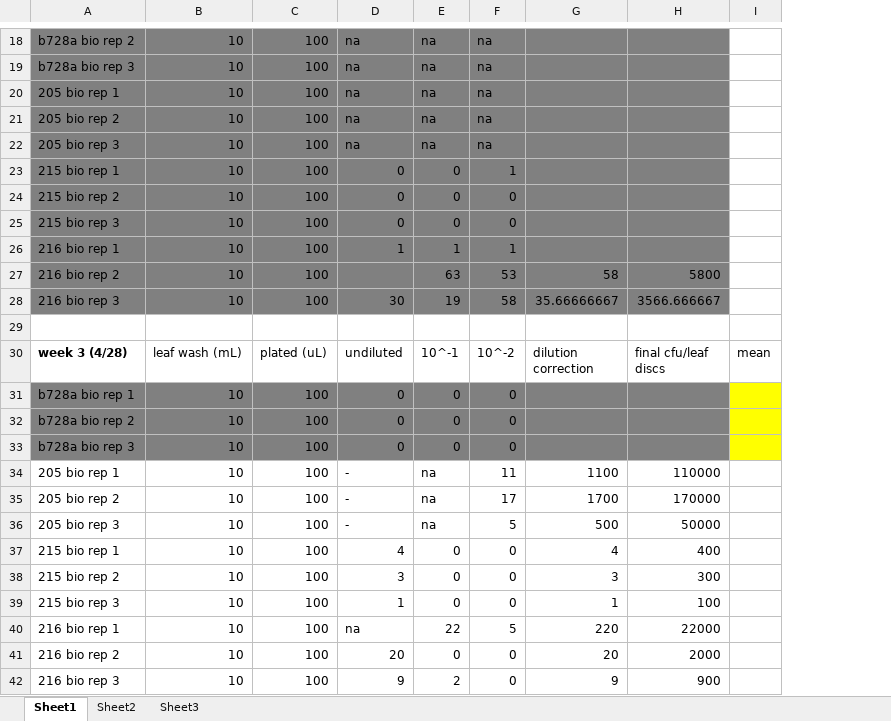
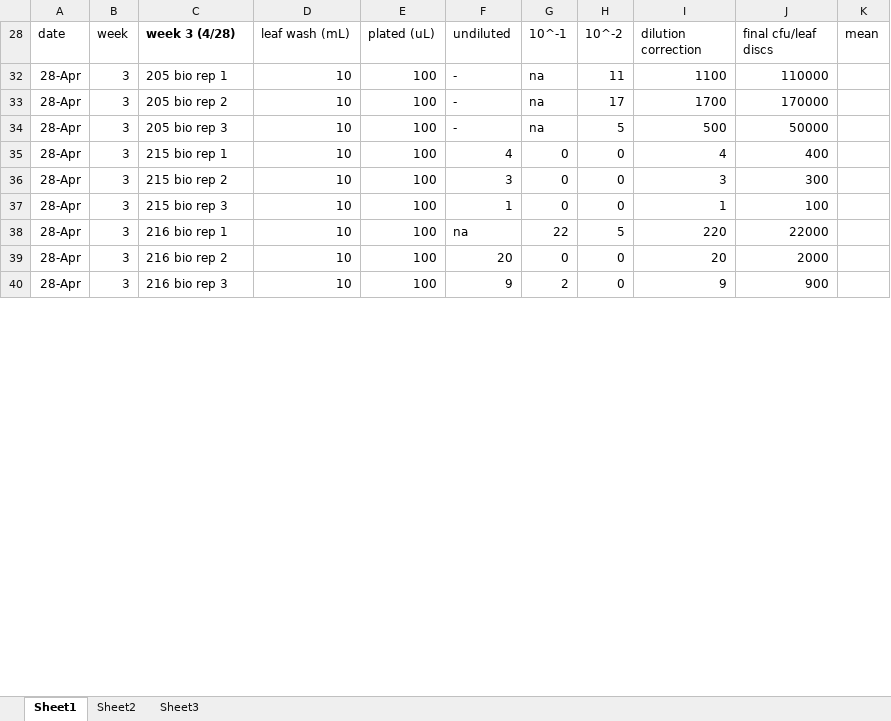
Before and after one commit to Hendry-Lab/pseud_epi_growth, an Excel workbook: others_data/Sara_data.xlsx, sheet Sheet1, drawn as a sheet; only a part is shown, gaps mark what is left out; values as stored, in another font and other column widths than the file's, no borders; conditional formats not drawn; removed rows and columns are numbered as before the commit, all else as after; the diff covers the shown part only; the diff names each change by its address in the sheet, - before the commit and + after, or states it on an @@ line.

```diff
--- a/others_data/Sara_data.xlsx (sheet Sheet1)
+++ b/others_data/Sara_data.xlsx (sheet Sheet1)
+column A (date), rows 32-40: all 28-Apr
+column B (week), rows 32-40: all 3
@@ row 18 hidden: b728a bio rep 2 | 10 | 100 | na | na | na @@
@@ row 19 hidden: b728a bio rep 3 | 10 | 100 | na | na | na @@
@@ row 20 hidden: 205 bio rep 1 | 10 | 100 | na | na | na @@
@@ row 21 hidden: 205 bio rep 2 | 10 | 100 | na | na | na @@
@@ row 22 hidden: 205 bio rep 3 | 10 | 100 | na | na | na @@
@@ row 23 hidden: 215 bio rep 1 | 10 | 100 | 0 | 0 | 1 @@
@@ row 24 hidden: 215 bio rep 2 | 10 | 100 | 0 | 0 | 0 @@
@@ row 25 hidden: 215 bio rep 3 | 10 | 100 | 0 | 0 | 0 @@
@@ row 26 hidden: 216 bio rep 1 | 10 | 100 | 1 | 1 | 1 @@
@@ row 27 hidden: 216 bio rep 2 | 10 | 100 |  | 63 | 53 | 58 | 5800 @@
@@ row 28 hidden: 216 bio rep 3 | 10 | 100 | 30 | 19 | 58 | 35.66666667 | 3566.666667 @@
-row 29: (empty)
@@ row 31 hidden: b728a bio rep 1 | 10 | 100 | 0 | 0 | 0 @@
@@ row 32 hidden: b728a bio rep 2 | 10 | 100 | 0 | 0 | 0 @@
@@ row 33 hidden: b728a bio rep 3 | 10 | 100 | 0 | 0 | 0 @@
```
Also changed, not shown: 10 removed rows, 18 hidden or unhidden rows, 2 edited cells and cell formats elsewhere in this sheet, formulas that keep their value, hidden cells, pseud_epi_growth_2024summer.xlsx, 3 other files.
